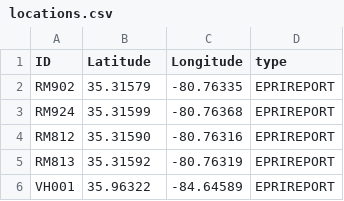
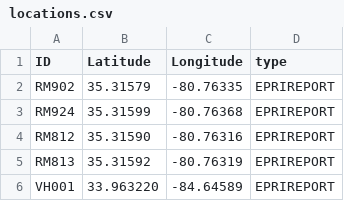
Before and after one commit to sssaha/mapping-app, a CSV file: locations.csv, drawn as a sheet.

Commit message:
location updated

```diff
--- a/locations.csv
+++ b/locations.csv
@@ -5,2 +5,2 @@ RM812,35.31590,-80.76316,EPRIREPORT
 RM813,35.31592,-80.76319,EPRIREPORT
-VH001,35.96322,-84.64589,EPRIREPORT
+VH001,33.963220,-84.64589,EPRIREPORT
```
